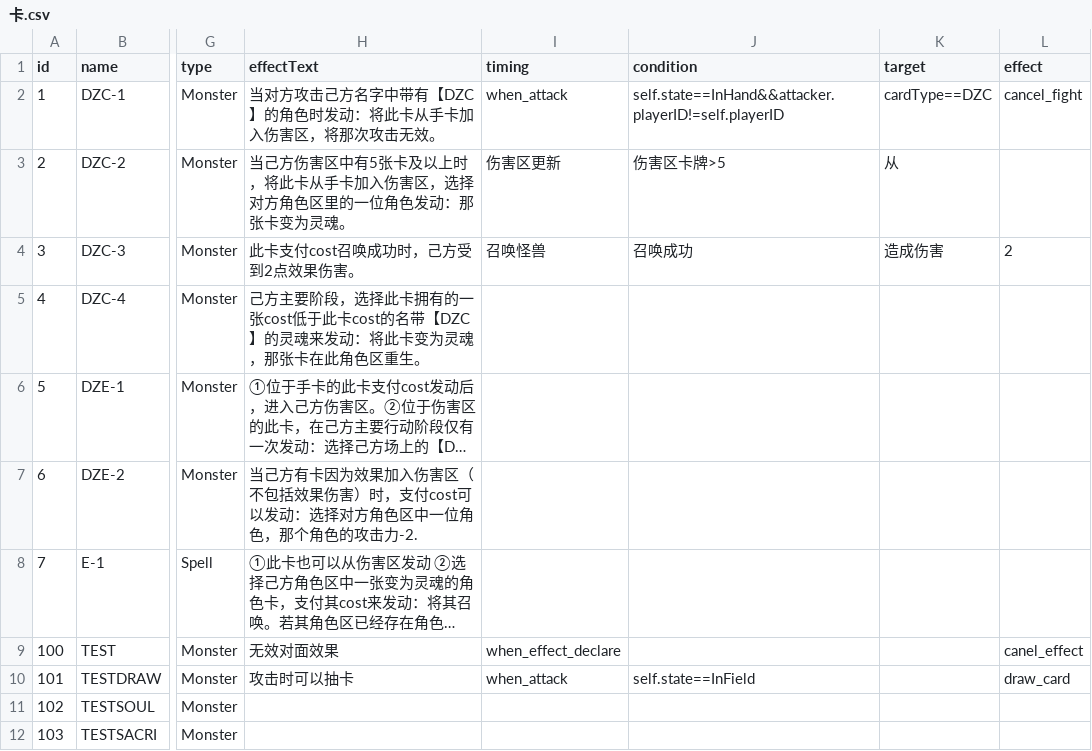
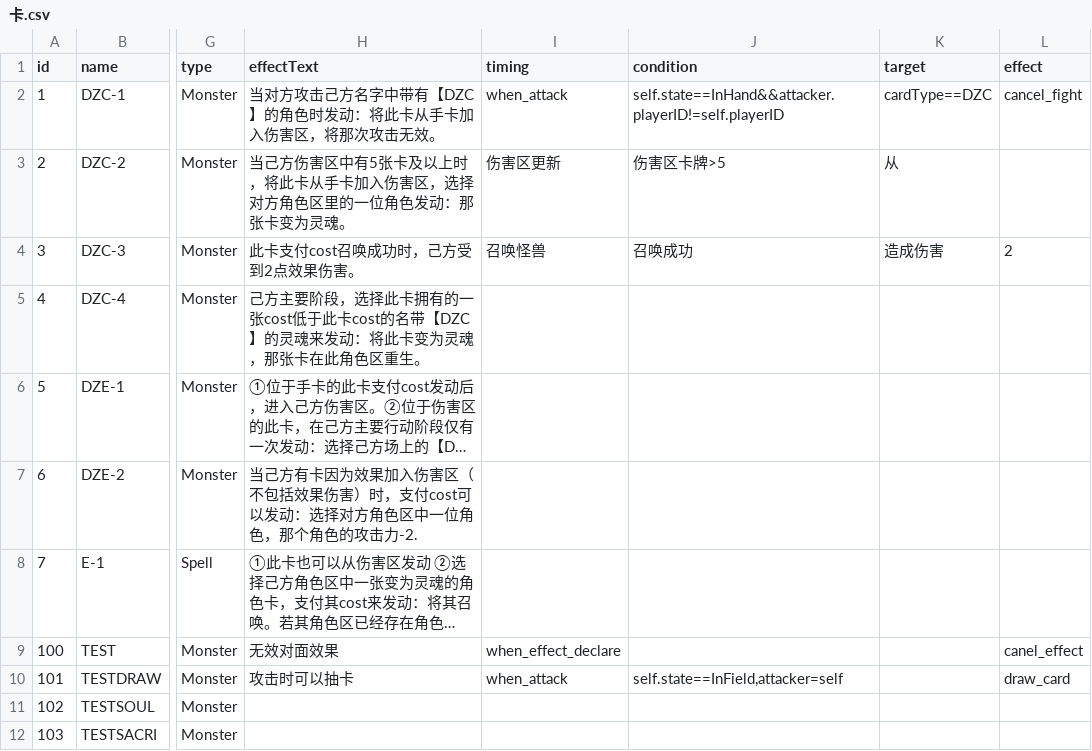
Before and after one commit to danmu1hao/CardGameUnity6000, a CSV file: Assets/Dataset/卡.csv, drawn as a sheet; only a part is shown, gaps mark what is left out; long unchanged cells end in …; the diff names each change by its address in the sheet, - before the commit and + after, or states it on an @@ line.

```diff
--- a/Assets/Dataset/卡.csv
+++ b/Assets/Dataset/卡.csv
-J10 (condition): self.state==InField
+J10 (condition): self.state==InField,attacker=self
```
Also changed, not shown: Assets/Dataset/skill.csv, 7 other files.
